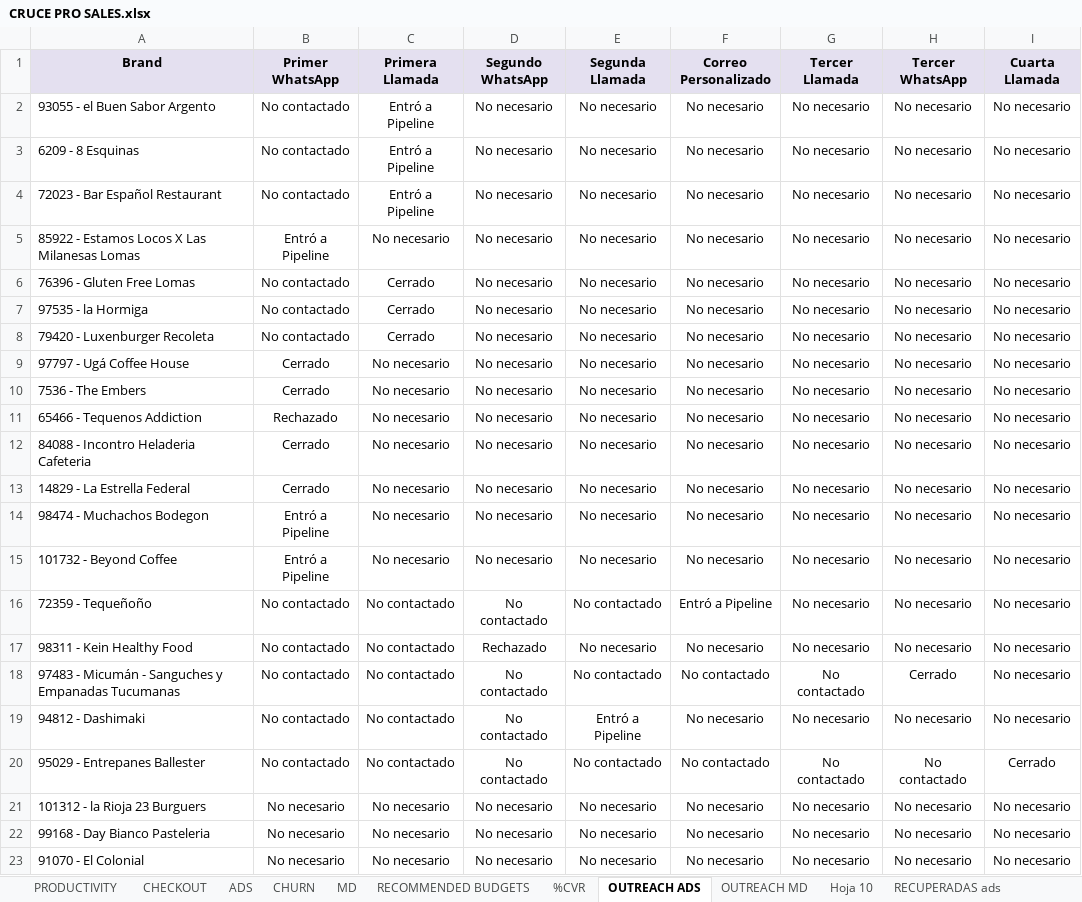
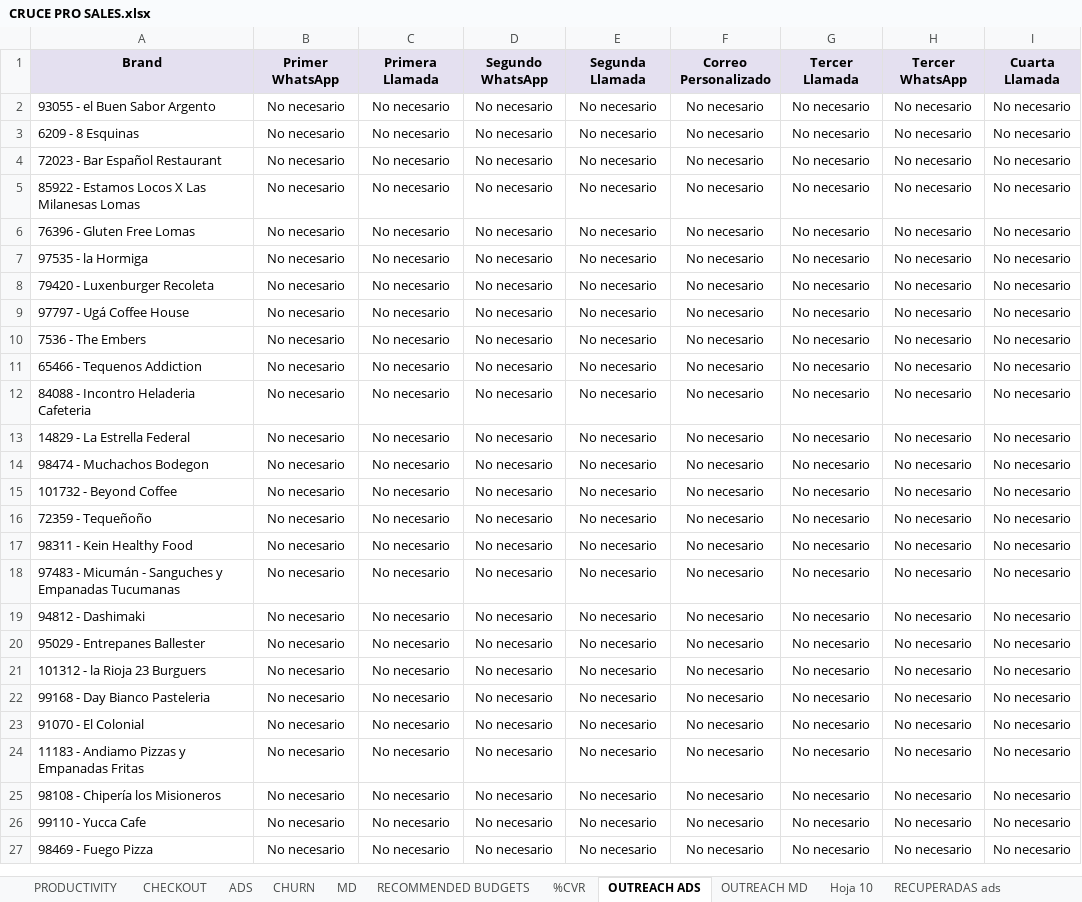
Before and after one commit to sabaschatia-netizen/eagle_sales_OS, an Excel workbook: CRUCE PRO SALES.xlsx, sheet OUTREACH ADS, drawn as a sheet; only a part is shown; the shorter side is filled out with more unchanged rows; values as stored, in another font and other column widths than the file's, no borders; charts and pictures not drawn; the diff names each change by its address in the sheet, - before the commit and + after, or states it on an @@ line.

Commit message:
Add files via upload

```diff
--- a/CRUCE PRO SALES.xlsx (sheet OUTREACH ADS)
+++ b/CRUCE PRO SALES.xlsx (sheet OUTREACH ADS)
-B2:B4 (Primer WhatsApp): No contactado
+B2:B4 (Primer WhatsApp): No necesario
-C2:C4 (Primera Llamada): Entró a Pipeline
+C2:C4 (Primera Llamada): No necesario
-B5 (Primer WhatsApp): Entró a Pipeline
+B5 (Primer WhatsApp): No necesario
-B6:B8 (Primer WhatsApp): No contactado
+B6:B8 (Primer WhatsApp): No necesario
-C6:C8 (Primera Llamada): Cerrado
+C6:C8 (Primera Llamada): No necesario
-B9:B10 (Primer WhatsApp): Cerrado
+B9:B10 (Primer WhatsApp): No necesario
-B11 (Primer WhatsApp): Rechazado
+B11 (Primer WhatsApp): No necesario
-B12:B13 (Primer WhatsApp): Cerrado
+B12:B13 (Primer WhatsApp): No necesario
-B14:B15 (Primer WhatsApp): Entró a Pipeline
+B14:B15 (Primer WhatsApp): No necesario
-B16:B20 (Primer WhatsApp): No contactado
+B16:B20 (Primer WhatsApp): No necesario
-C16:C20 (Primera Llamada): No contactado
+C16:C20 (Primera Llamada): No necesario
-D16 (Segundo WhatsApp): No contactado
+D16 (Segundo WhatsApp): No necesario
-E16 (Segunda Llamada): No contactado
+E16 (Segunda Llamada): No necesario
-F16 (Correo Personalizado): Entró a Pipeline
+F16 (Correo Personalizado): No necesario
-D17 (Segundo WhatsApp): Rechazado
+D17 (Segundo WhatsApp): No necesario
-D18:D20 (Segundo WhatsApp): No contactado
+D18:D20 (Segundo WhatsApp): No necesario
-E18 (Segunda Llamada): No contactado
+E18 (Segunda Llamada): No necesario
-F18 (Correo Personalizado): No contactado
+F18 (Correo Personalizado): No necesario
-G18 (Tercer Llamada): No contactado
+G18 (Tercer Llamada): No necesario
-H18 (Tercer WhatsApp): Cerrado
+H18 (Tercer WhatsApp): No necesario
-E19 (Segunda Llamada): Entró a Pipeline
+E19 (Segunda Llamada): No necesario
-E20 (Segunda Llamada): No contactado
+E20 (Segunda Llamada): No necesario
-F20 (Correo Personalizado): No contactado
+F20 (Correo Personalizado): No necesario
-G20 (Tercer Llamada): No contactado
+G20 (Tercer Llamada): No necesario
-H20 (Tercer WhatsApp): No contactado
+H20 (Tercer WhatsApp): No necesario
-I20 (Cuarta Llamada): Cerrado
+I20 (Cuarta Llamada): No necesario
```
Also changed, not shown: sheet RECUPERADAS ads, sheet OUTREACH MD, sheet Hoja 10, sheet RECUPERADAS MD.
